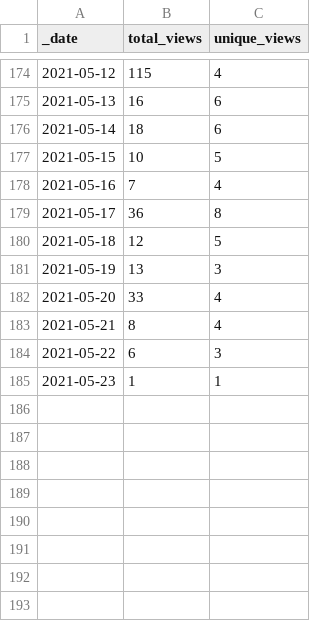
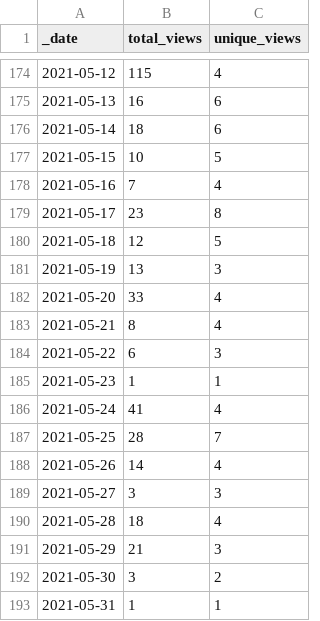
Before and after one commit to Living-with-machines/github_stats_report, a CSV file: view_data/DeezyMatch_views_traffic.csv, drawn as a sheet; only a part is shown, gaps mark what is left out.

Commit message:
Update GitHub traffic report

```diff
--- a/view_data/DeezyMatch_views_traffic.csv
+++ b/view_data/DeezyMatch_views_traffic.csv
@@ -178,3 +178,3 @@ _date,total_views,unique_views
 2021-05-16,7,4
-2021-05-17,36,8
+2021-05-17,23,8
 2021-05-18,12,5
@@ -185 +185,9 @@ _date,total_views,unique_views
 2021-05-23,1,1
+2021-05-24,41,4
+2021-05-25,28,7
+2021-05-26,14,4
+2021-05-27,3,3
+2021-05-28,18,4
+2021-05-29,21,3
+2021-05-30,3,2
+2021-05-31,1,1
```
Also changed, not shown: clone_data/D3_JS_viz_in_a_Python_Jupyter_notebook_clones_traffic.csv, view_data/AtypicalAnimacy_views_traffic.csv, 23 other files.
